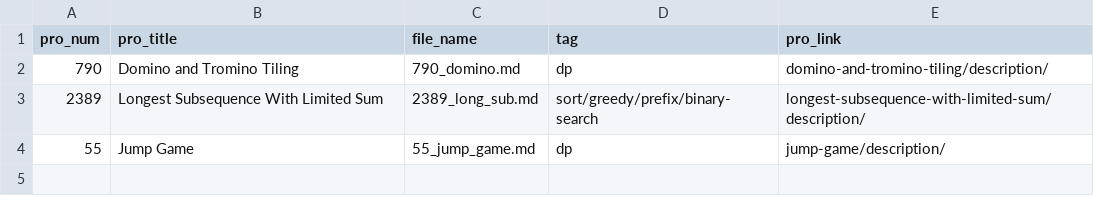
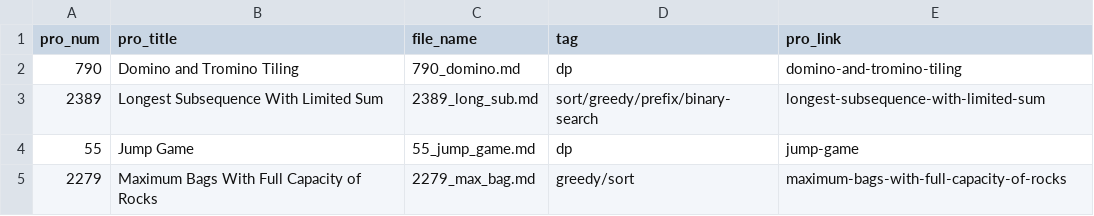
Before and after one commit to Justin900429/leetcode, a CSV file: index.csv, drawn as a sheet.

```diff
--- a/index.csv
+++ b/index.csv
@@ -1,4 +1,5 @@
 pro_num,pro_title,file_name,tag,pro_link
-790,Domino and Tromino Tiling,790_domino.md,dp,domino-and-tromino-tiling/description/
-2389,Longest Subsequence With Limited Sum,2389_long_sub.md,sort/greedy/prefix/binary-search,longest-subsequence-with-limited-sum/description/
-55,Jump Game,55_jump_game.md,dp,jump-game/description/
+790,Domino and Tromino Tiling,790_domino.md,dp,domino-and-tromino-tiling
+2389,Longest Subsequence With Limited Sum,2389_long_sub.md,sort/greedy/prefix/binary-search,longest-subsequence-with-limited-sum
+55,Jump Game,55_jump_game.md,dp,jump-game
+2279,Maximum Bags With Full Capacity of Rocks,2279_max_bag.md,greedy/sort,maximum-bags-with-full-capacity-of-rocks
```
Also changed, not shown: 1 other file.
